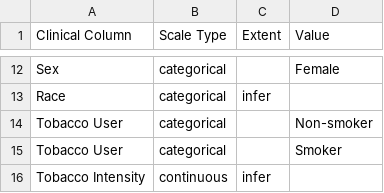
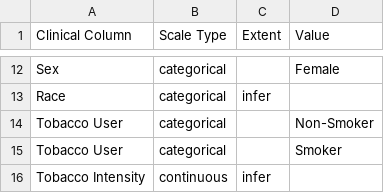
Before and after one commit to keller-mark/mutation-signature-explorer-docker, a TSV file: obj/meta-clinical.tsv, drawn as a sheet; only a part is shown, gaps mark what is left out.

Commit message:
Smoker clinical value bugfix

```diff
--- a/obj/meta-clinical.tsv
+++ b/obj/meta-clinical.tsv
@@ -13,3 +13,3 @@ Sex	categorical		Female
 Race	categorical	infer	
-Tobacco User	categorical		Non-smoker
+Tobacco User	categorical		Non-Smoker
 Tobacco User	categorical		Smoker
```
